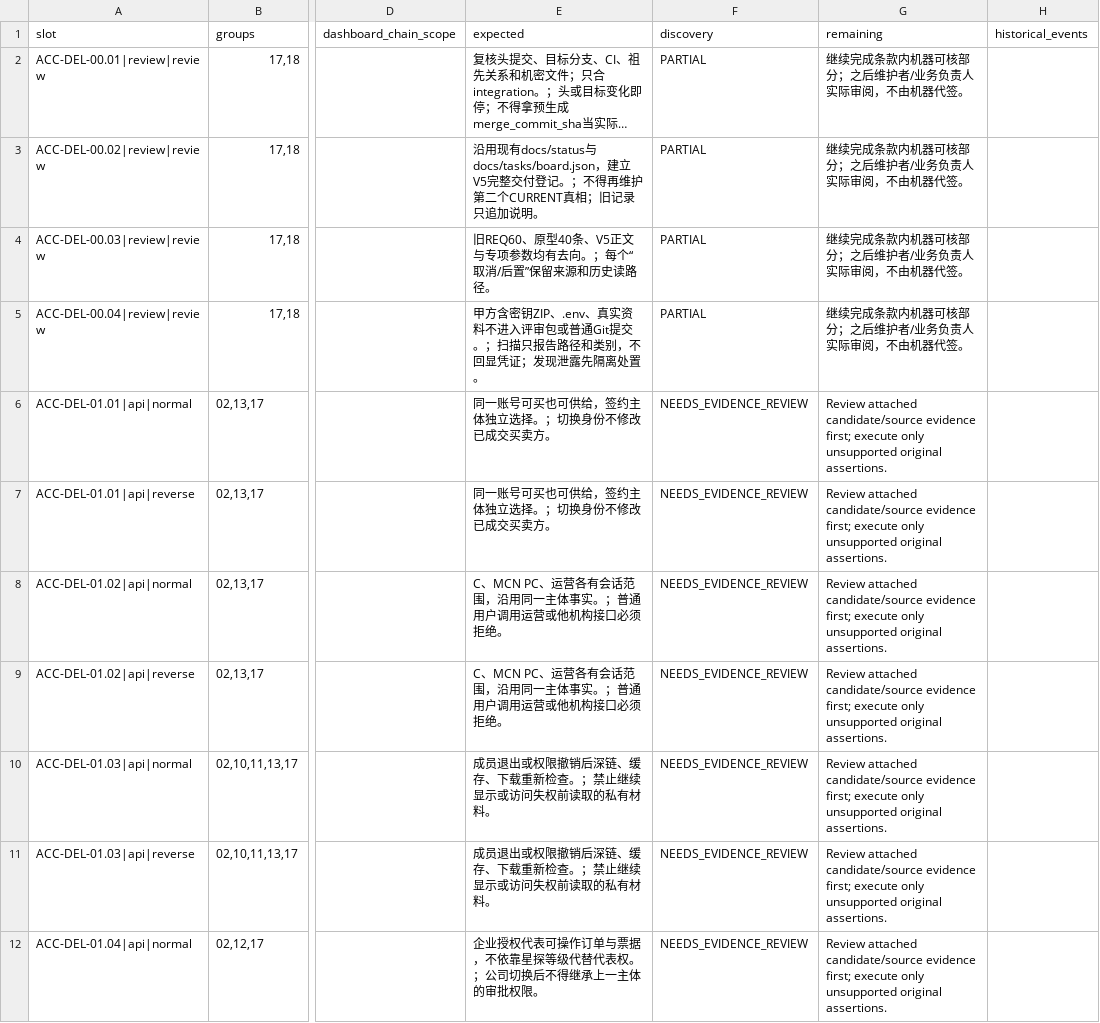
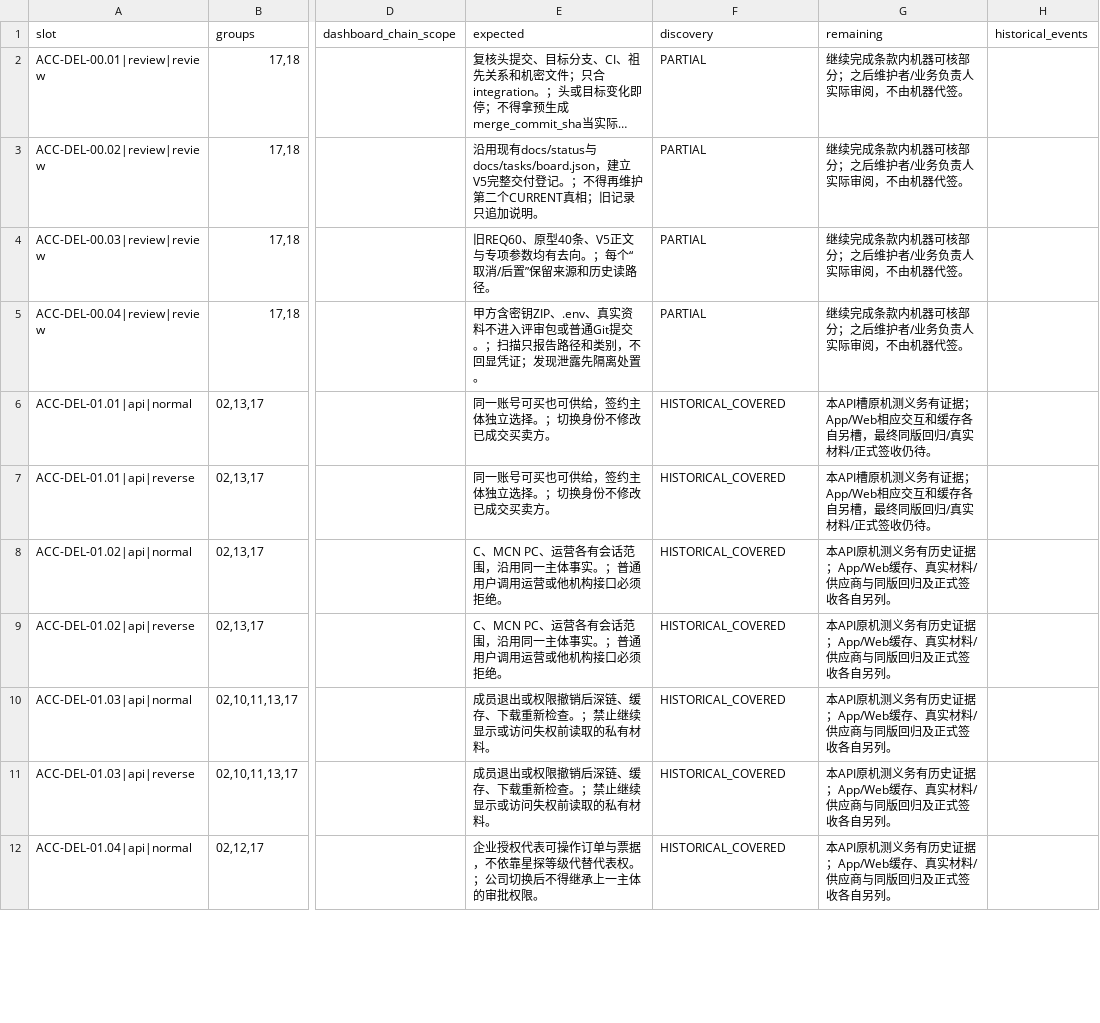
Before and after one commit to Bill-Billion/jingjing, a CSV file: docs/pm04/qa18/COVERAGE_MATRIX.csv, drawn as a sheet; only a part is shown, gaps mark what is left out; long unchanged cells end in …; the diff covers the shown part only; the diff names each change by its address in the sheet, - before the commit and + after, or states it on an @@ line.

```diff
--- a/docs/pm04/qa18/COVERAGE_MATRIX.csv
+++ b/docs/pm04/qa18/COVERAGE_MATRIX.csv
-F6:F12 (discovery): NEEDS_EVIDENCE_REVIEW
+F6:F12 (discovery): HISTORICAL_COVERED
-G6:G7 (remaining): Review attached candidate/source evidence first; execute only unsupported original assertions.
+G6:G7 (remaining): 本API槽原机测义务有证据；App/Web相应交互和缓存各自另槽，最终同版回归/真实材料/正式签收仍待。
-G8:G12 (remaining): Review attached candidate/source evidence first; execute only unsupported original assertions.
+G8:G12 (remaining): 本API原机测义务有历史证据；App/Web缓存、真实材料/供应商与同版回归及正式签收各自另列。
```
Also changed, not shown: 46 edited cells elsewhere in this file, docs/pm04/qa18/BUGS.csv, 46 other files.
